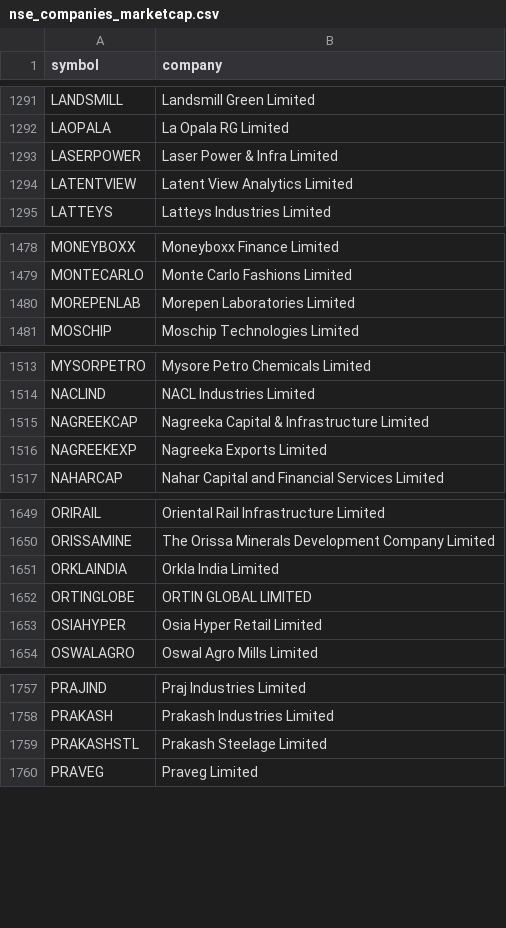
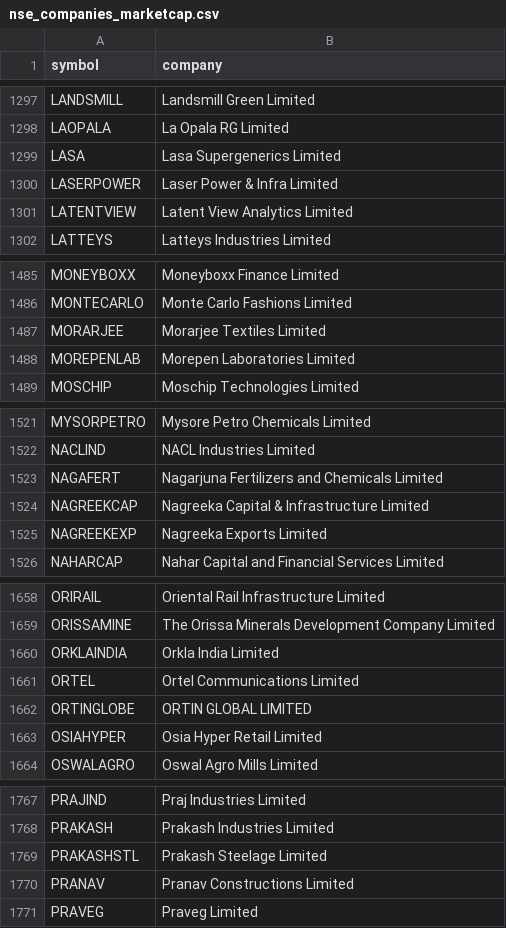
Before and after one commit to SavinderMaan/genai, a CSV file: nse_companies_marketcap.csv, drawn as a sheet; only a part is shown, gaps mark what is left out; the diff covers the shown part only; the diff names each change by its address in the sheet, - before the commit and + after, or states it on an @@ line.

```diff
--- a/nse_companies_marketcap.csv
+++ b/nse_companies_marketcap.csv
+row 1299: LASA | Lasa Supergenerics Limited
+row 1487: MORARJEE | Morarjee Textiles Limited
+row 1523: NAGAFERT | Nagarjuna Fertilizers and Chemicals Limited
+row 1661: ORTEL | Ortel Communications Limited
+row 1770: PRANAV | Pranav Constructions Limited
```
Also changed, not shown: 12 added rows elsewhere in this file, 1 other file.
